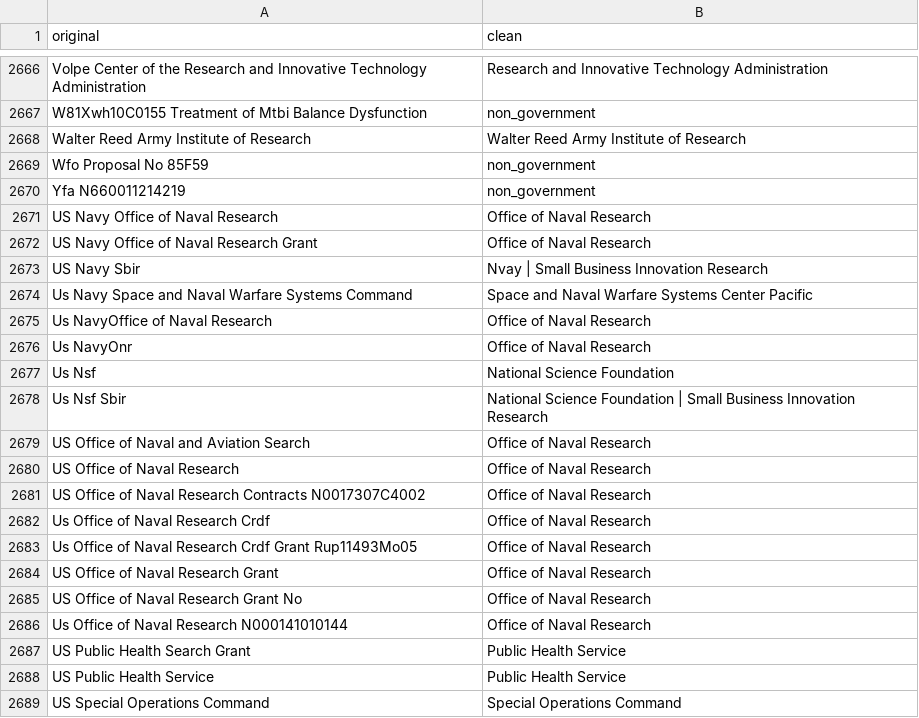
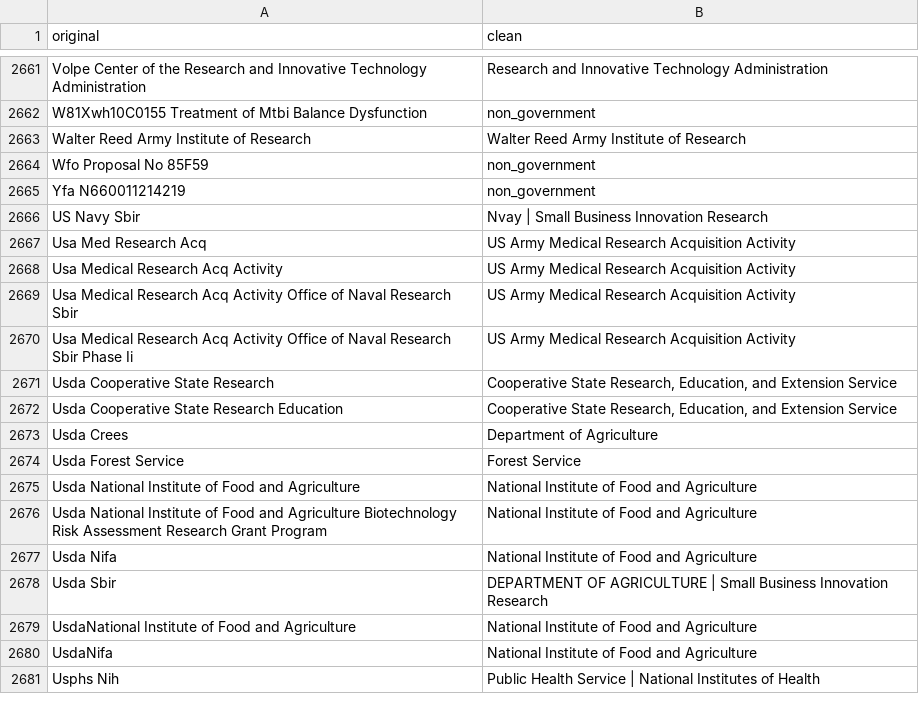
Before and after one commit to PatentsView/PatentsView-DB, a CSV file: persistent_files/existing_orgs_lookup.csv, drawn as a sheet; only a part is shown, gaps mark what is left out; the shorter side is filled out with more unchanged rows; the diff covers the shown part only; the diff names each change by its address in the sheet, - before the commit and + after, or states it on an @@ line.

```diff
--- a/persistent_files/existing_orgs_lookup.csv
+++ b/persistent_files/existing_orgs_lookup.csv
-row 2671: US Navy Office of Naval Research | Office of Naval Research
-row 2672: US Navy Office of Naval Research Grant | Office of Naval Research
-row 2674: Us Navy Space and Naval Warfare Systems Command | Space and Naval Warfare Systems Center Pacific
-row 2675: Us NavyOffice of Naval Research | Office of Naval Research
-row 2676: Us NavyOnr | Office of Naval Research
-row 2677: Us Nsf | National Science Foundation
-row 2678: Us Nsf Sbir | National Science Foundation | Small Business Innovation Research
-row 2679: US Office of Naval and Aviation Search | Office of Naval Research
-row 2680: US Office of Naval Research | Office of Naval Research
-row 2681: US Office of Naval Research Contracts N0017307C4002 | Office of Naval Research
-row 2682: Us Office of Naval Research Crdf | Office of Naval Research
-row 2683: Us Office of Naval Research Crdf Grant Rup11493Mo05 | Office of Naval Research
-row 2684: US Office of Naval Research Grant | Office of Naval Research
-row 2685: US Office of Naval Research Grant No | Office of Naval Research
-row 2686: Us Office of Naval Research N000141010144 | Office of Naval Research
-row 2687: US Public Health Search Grant | Public Health Service
-row 2688: US Public Health Service | Public Health Service
-row 2689: US Special Operations Command | Special Operations Command
```
Also changed, not shown: 51 removed rows elsewhere in this file, 12 other files.
